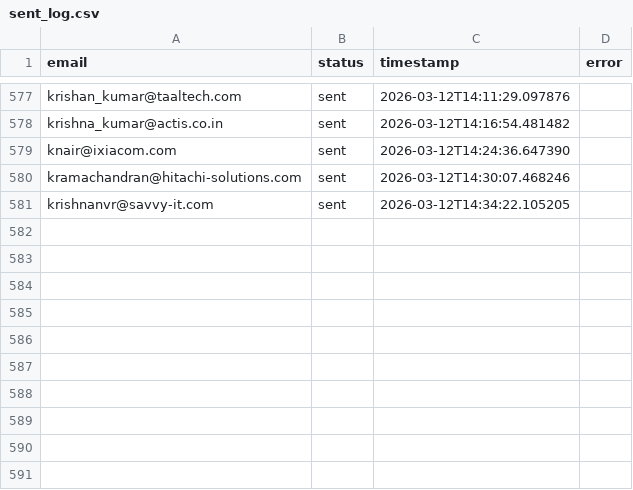
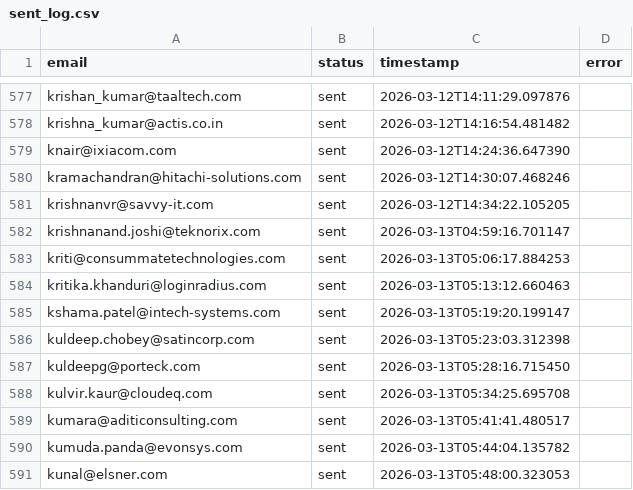
Before and after one commit to Manishagupta766/Email-Automation, a CSV file: sent_log.csv, drawn as a sheet; only a part is shown, gaps mark what is left out; the diff names each change by its address in the sheet, - before the commit and + after, or states it on an @@ line.

```diff
--- a/sent_log.csv
+++ b/sent_log.csv
+row 582: krishnanand.joshi@teknorix.com | sent | 2026-03-13T04:59:16.701147
+row 583: kriti@consummatetechnologies.com | sent | 2026-03-13T05:06:17.884253
+row 584: kritika.khanduri@loginradius.com | sent | 2026-03-13T05:13:12.660463
+row 585: kshama.patel@intech-systems.com | sent | 2026-03-13T05:19:20.199147
+row 586: kuldeep.chobey@satincorp.com | sent | 2026-03-13T05:23:03.312398
+row 587: kuldeepg@porteck.com | sent | 2026-03-13T05:28:16.715450
+row 588: kulvir.kaur@cloudeq.com | sent | 2026-03-13T05:34:25.695708
+row 589: kumara@aditiconsulting.com | sent | 2026-03-13T05:41:41.480517
+row 590: kumuda.panda@evonsys.com | sent | 2026-03-13T05:44:04.135782
+row 591: kunal@elsner.com | sent | 2026-03-13T05:48:00.323053
```
